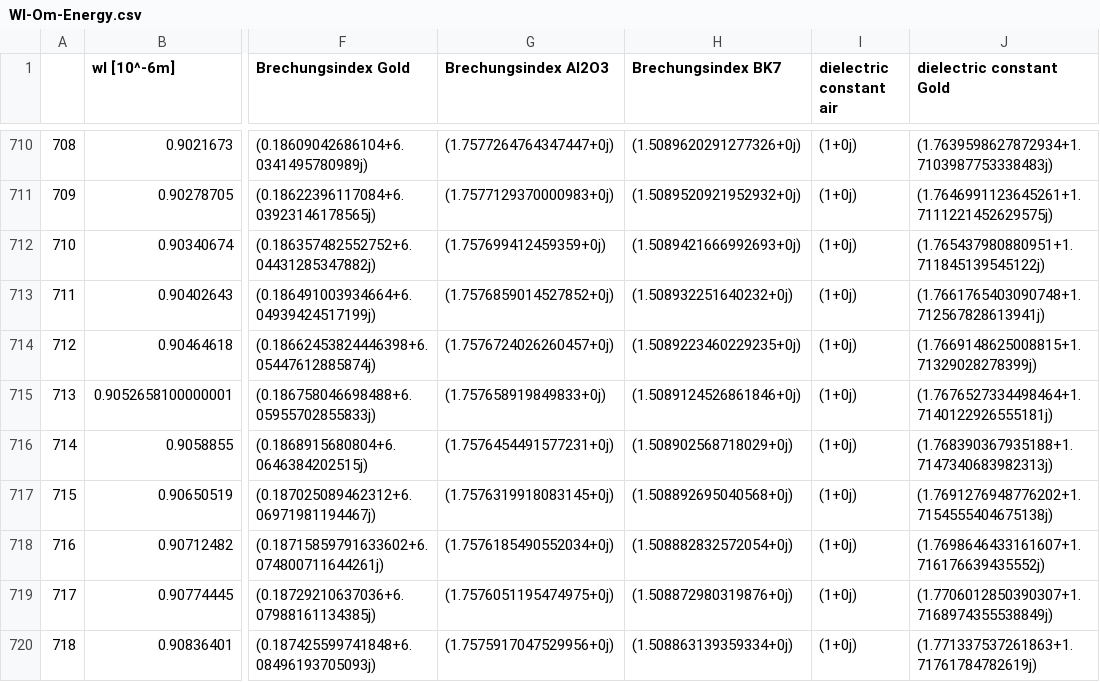
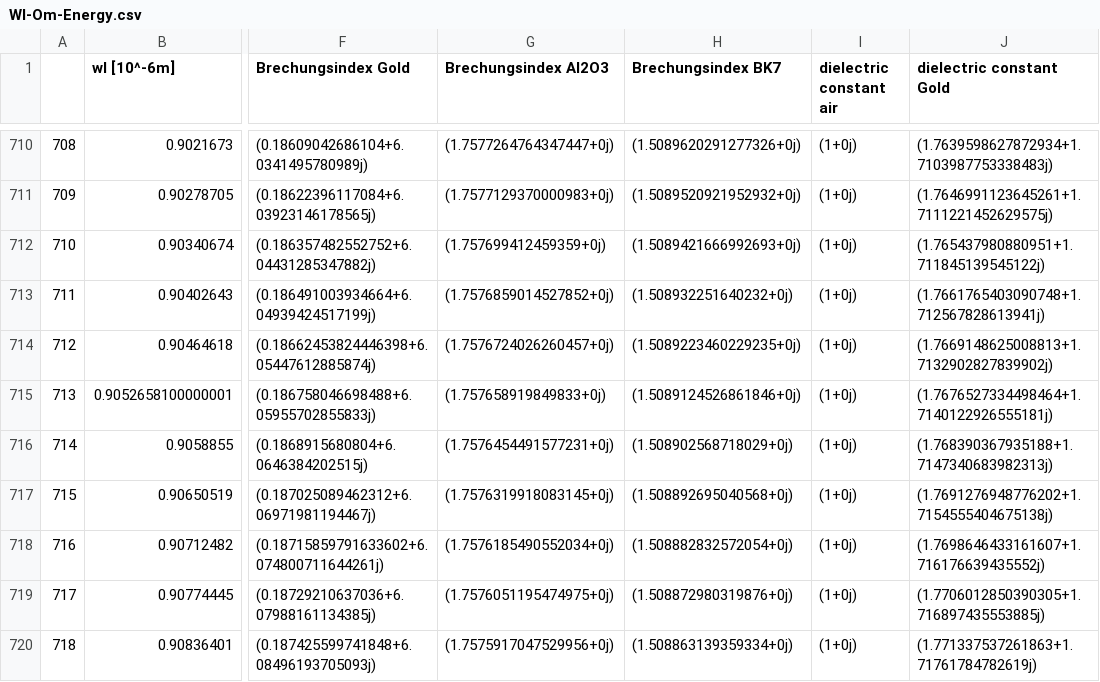
Before and after one commit to Ben-physics-dotcom/Internships, a CSV file: FPR-1/Oberflaechenplasmonen/Wl-Om-Energy.csv, drawn as a sheet; only a part is shown, gaps mark what is left out; the diff covers the shown part only; the diff names each change by its address in the sheet, - before the commit and + after, or states it on an @@ line.

```diff
--- a/FPR-1/Oberflaechenplasmonen/Wl-Om-Energy.csv
+++ b/FPR-1/Oberflaechenplasmonen/Wl-Om-Energy.csv
-J714 (dielectric constant Gold): (1.7669148625008815+1.71329028278399j)
+J714 (dielectric constant Gold): (1.7669148625008813+1.7132902827839902j)
-J719 (dielectric constant Gold): (1.7706012850390307+1.7168974355538849j)
+J719 (dielectric constant Gold): (1.7706012850390305+1.716897435553885j)
```
Also changed, not shown: 66 edited cells elsewhere in this file.
